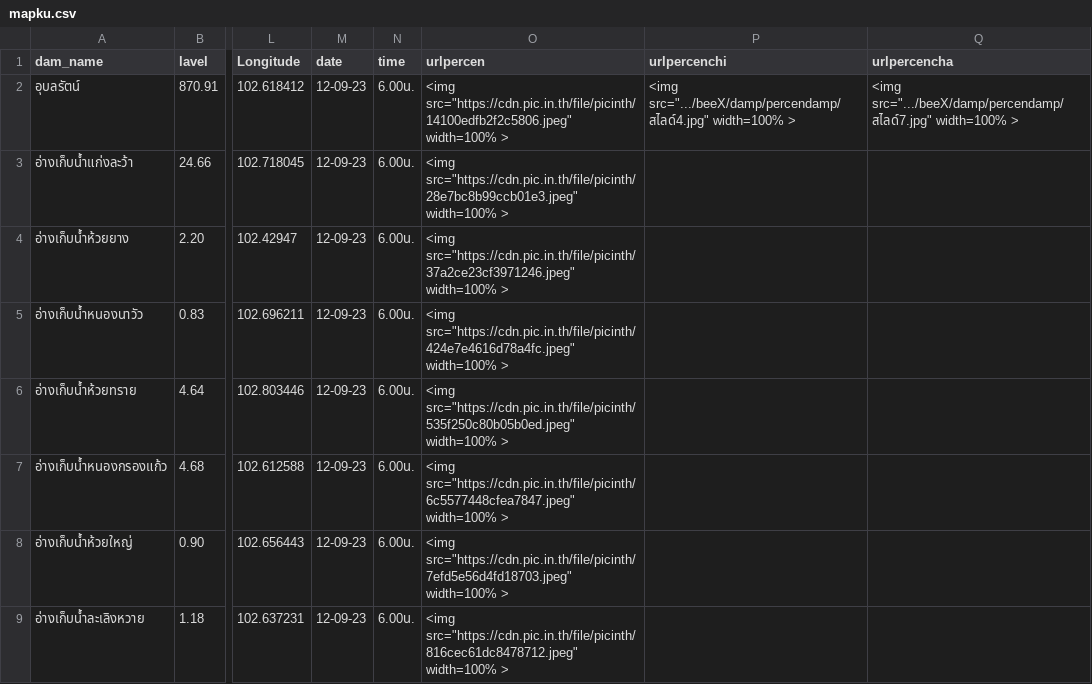
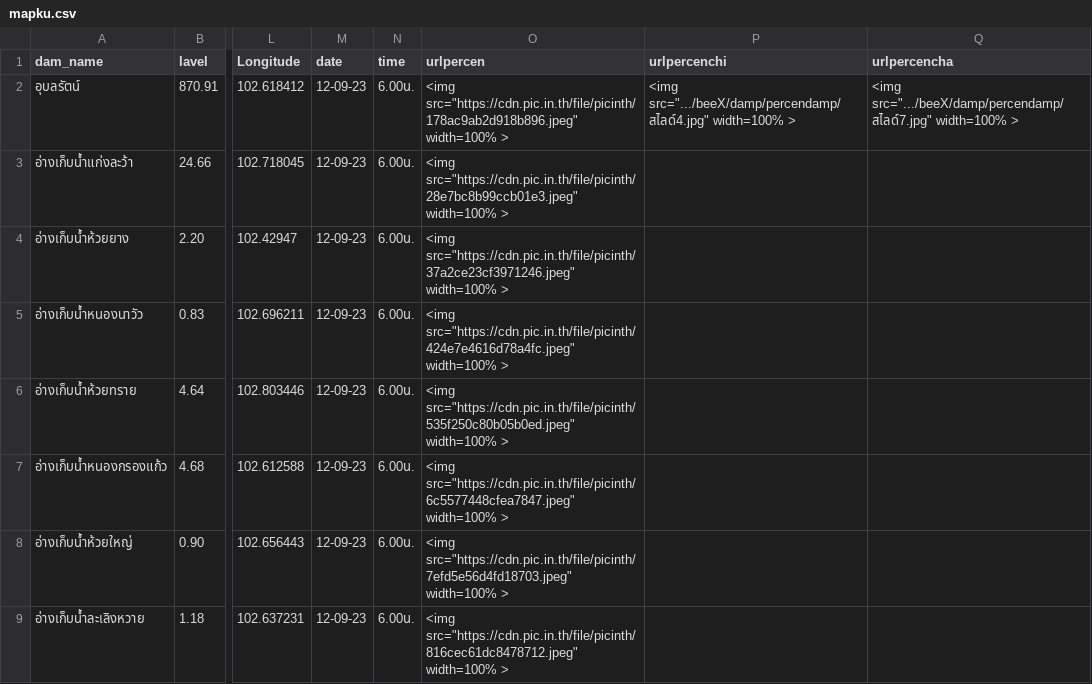
Before and after one commit to janeprapha/janemap, a CSV file: mapku.csv, drawn as a sheet; only a part is shown, gaps mark what is left out; the diff names each change by its address in the sheet, - before the commit and + after, or states it on an @@ line.

Commit message:
Add files via upload

```diff
--- a/mapku.csv
+++ b/mapku.csv
-O2 (urlpercen): <img src="https://cdn.pic.in.th/file/picinth/14100edfb2f2c5806.jpeg" width=100% >
+O2 (urlpercen): <img src="https://cdn.pic.in.th/file/picinth/178ac9ab2d918b896.jpeg" width=100% >
```
